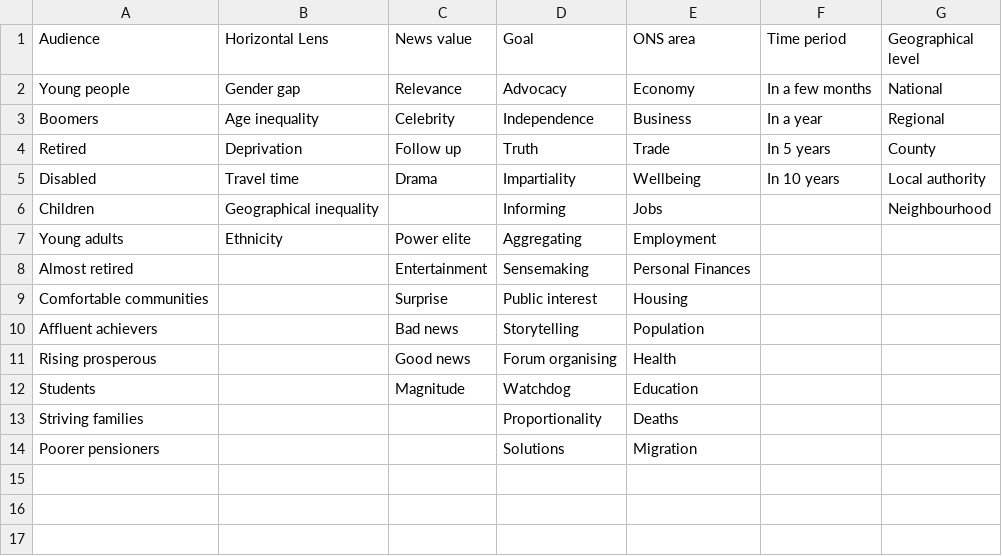
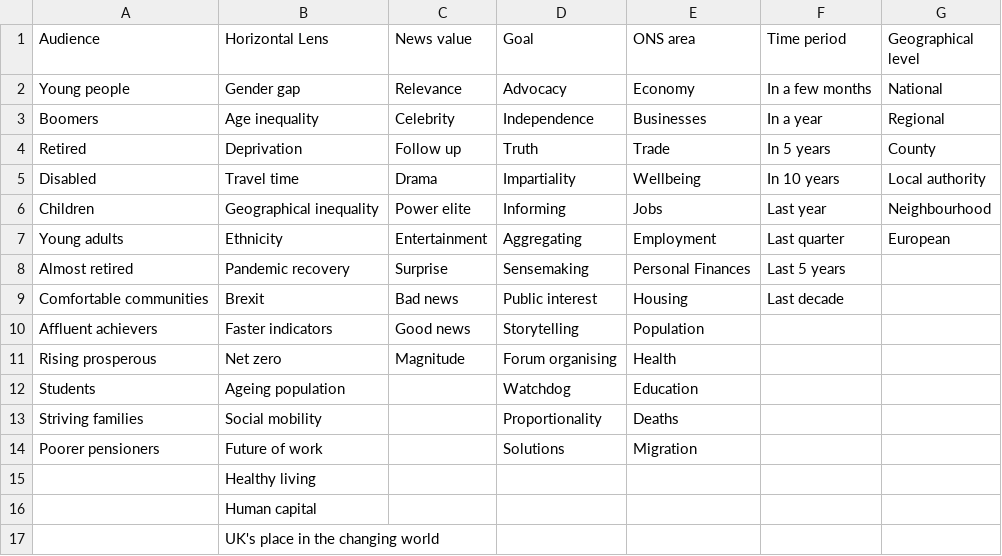
Before and after one commit to henryjameslau/collaborate-ideas-cards, a CSV file: data.csv, drawn as a sheet.

Commit message:
Update data.csv

```diff
--- a/data.csv
+++ b/data.csv
@@ -2,13 +2,16 @@
 Young people,Gender gap,Relevance,Advocacy,Economy,In a few months,National
-Boomers,Age inequality,Celebrity,Independence,Business,In a year,Regional
+Boomers,Age inequality,Celebrity,Independence,Businesses,In a year,Regional
 Retired,Deprivation,Follow up,Truth,Trade,In 5 years,County
 Disabled,Travel time,Drama,Impartiality,Wellbeing,In 10 years,Local authority
-Children,Geographical inequality,,Informing,Jobs,,Neighbourhood
-Young adults,Ethnicity,Power elite,Aggregating,Employment,,
-Almost retired,,Entertainment,Sensemaking,Personal Finances,,
-Comfortable communities,,Surprise,Public interest,Housing,,
-Affluent achievers,,Bad news,Storytelling,Population,,
-Rising prosperous,,Good news,Forum organising,Health,,
-Students,,Magnitude,Watchdog,Education,,
-Striving families,,,Proportionality,Deaths,,
-Poorer pensioners,,,Solutions,Migration,,
+Children,Geographical inequality,Power elite,Informing,Jobs,Last year,Neighbourhood
+Young adults,Ethnicity,Entertainment,Aggregating,Employment,Last quarter,European
+Almost retired,Pandemic recovery,Surprise,Sensemaking,Personal Finances,Last 5 years,
+Comfortable communities,Brexit,Bad news,Public interest,Housing,Last decade,
+Affluent achievers,Faster indicators,Good news,Storytelling,Population,,
+Rising prosperous,Net zero,Magnitude,Forum organising,Health,,
+Students,Ageing population,,Watchdog,Education,,
+Striving families,Social mobility,,Proportionality,Deaths,,
+Poorer pensioners,Future of work,,Solutions,Migration,,
+,Healthy living ,,,,,
+,Human capital,,,,,
+,UK's place in the changing world,,,,,
```
